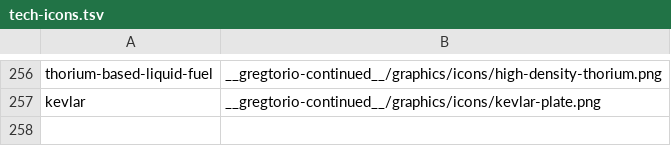
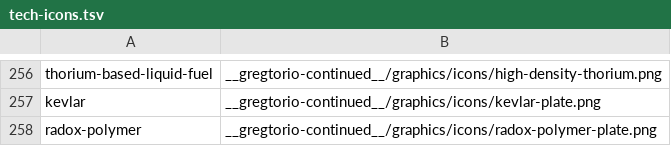
Before and after one commit to Rykon00/Gregtorio, a TSV file: tools/tech-icons.tsv, drawn as a sheet; only a part is shown, gaps mark what is left out.

```diff
--- a/tools/tech-icons.tsv
+++ b/tools/tech-icons.tsv
@@ -257 +257,2 @@ thorium-based-liquid-fuel	__gregtorio-continued__/graphics/icons/high-density-th
 kevlar	__gregtorio-continued__/graphics/icons/kevlar-plate.png
+radox-polymer	__gregtorio-continued__/graphics/icons/radox-polymer-plate.png
```
Also changed, not shown: 14 other files.
